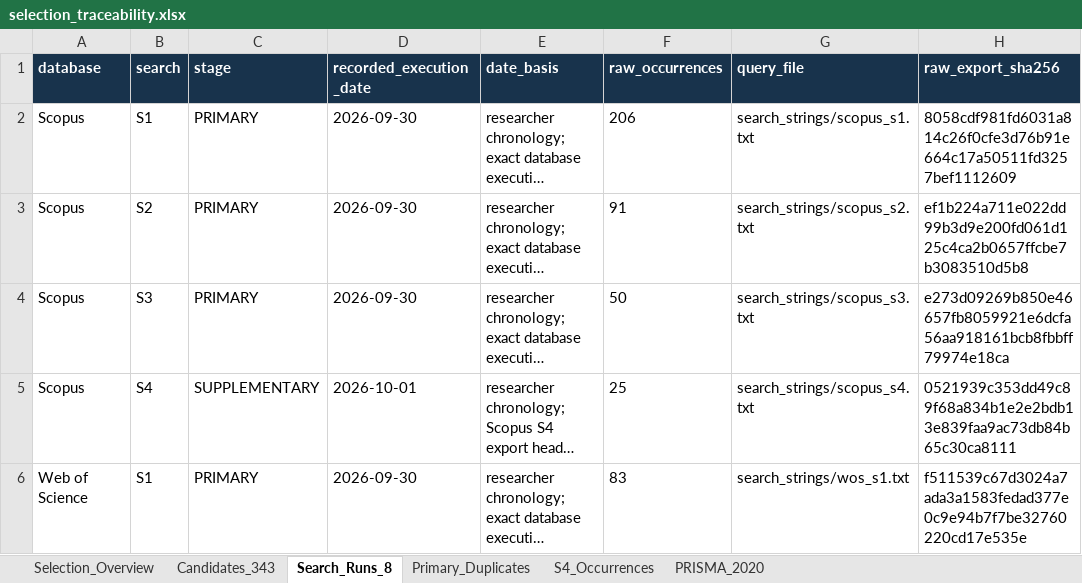
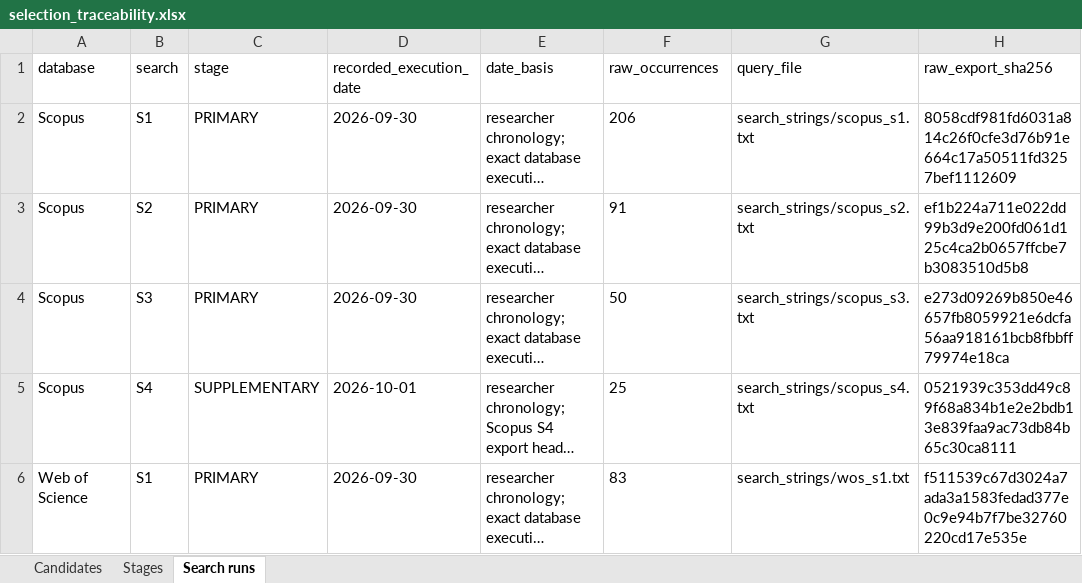
Before and after one commit to dsanmartins/acm_survey_repository, an Excel workbook: selection_traceability.xlsx, sheet Search runs, drawn as a sheet; only a part is shown; long unchanged cells end in …; values as stored, in another font and other column widths than the file's, no borders; table styles not drawn; the diff names each change by its address in the sheet, - before the commit and + after, or states it on an @@ line.

```diff
--- a/selection_traceability.xlsx (sheet Search runs)
+++ b/selection_traceability.xlsx (sheet Search runs)
-sheet tab: Selection_Overview
+sheet tab: Candidates
-sheet tab: Candidates_343
+sheet tab: Stages
-sheet tab: Search_Runs_8
+sheet tab: Search runs
-sheet tab: Primary_Duplicates
-sheet tab: S4_Occurrences
-sheet tab: PRISMA_2020
@@ A1:H1 fill: #18334C → none, bold: on → off, text colour: #FFFFFF → black @@
```
Also changed, not shown: sheet Stages, sheet Candidates, data/selected_publications.xlsx, 57 other files.
